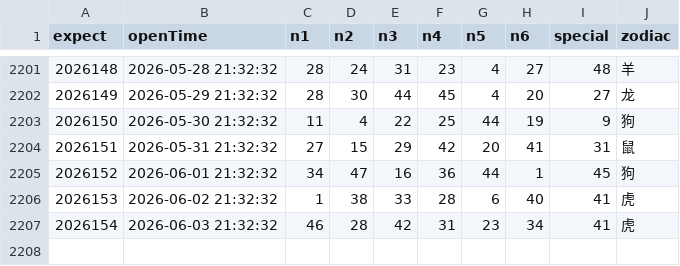
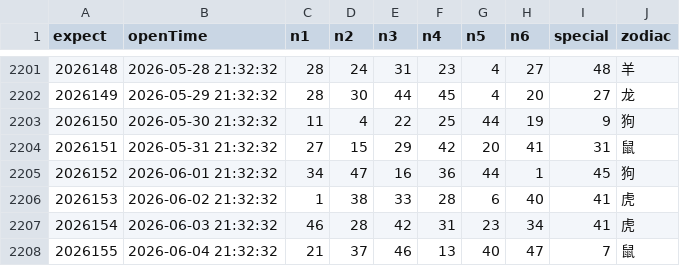
Before and after one commit to lhq157/macaujc, a CSV file: output/20260604.csv (was output/20260603.csv), drawn as a sheet; only a part is shown, gaps mark what is left out.

Commit message:
数据更新 2026-06-04

```diff
--- a/output/20260603.csv
+++ b/output/20260604.csv
@@ -2207 +2207,2 @@
 2026154,2026-06-03 21:32:32,46,28,42,31,23,34,41,虎
+2026155,2026-06-04 21:32:32,21,37,46,13,40,47,7,鼠
```
